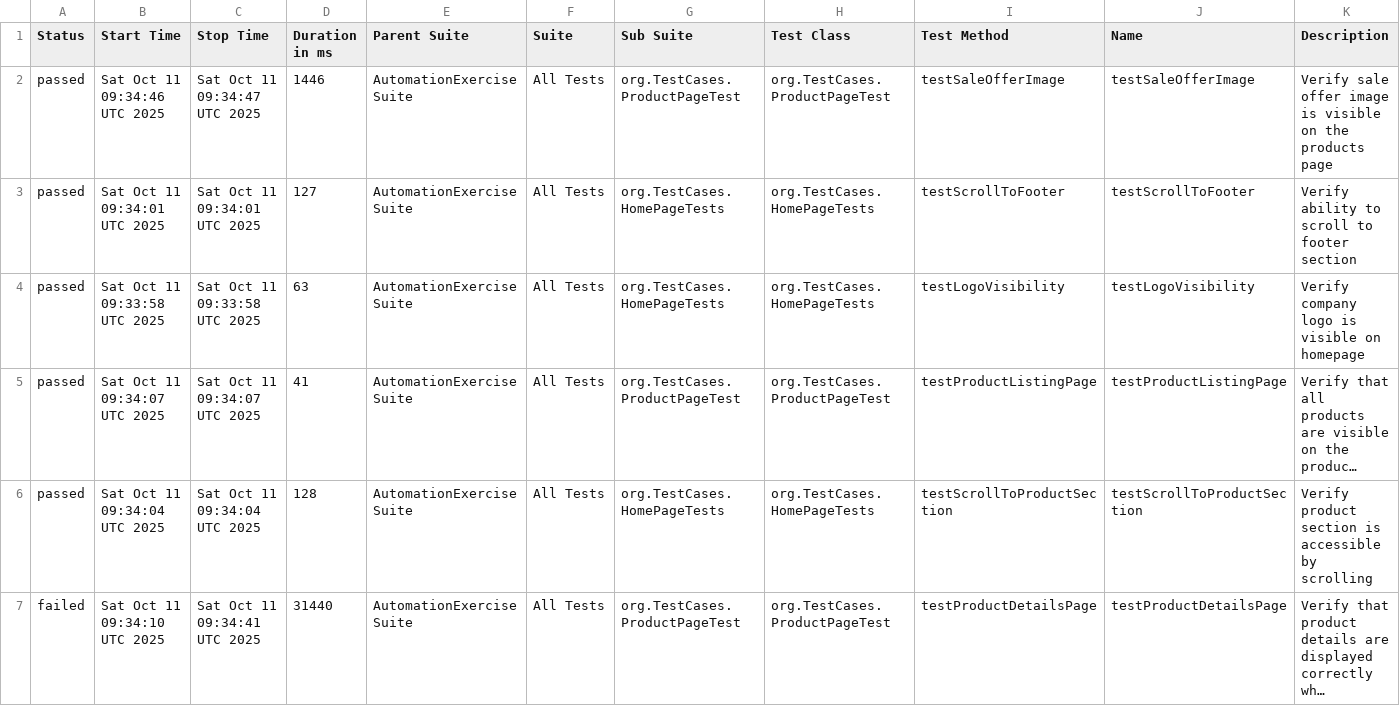
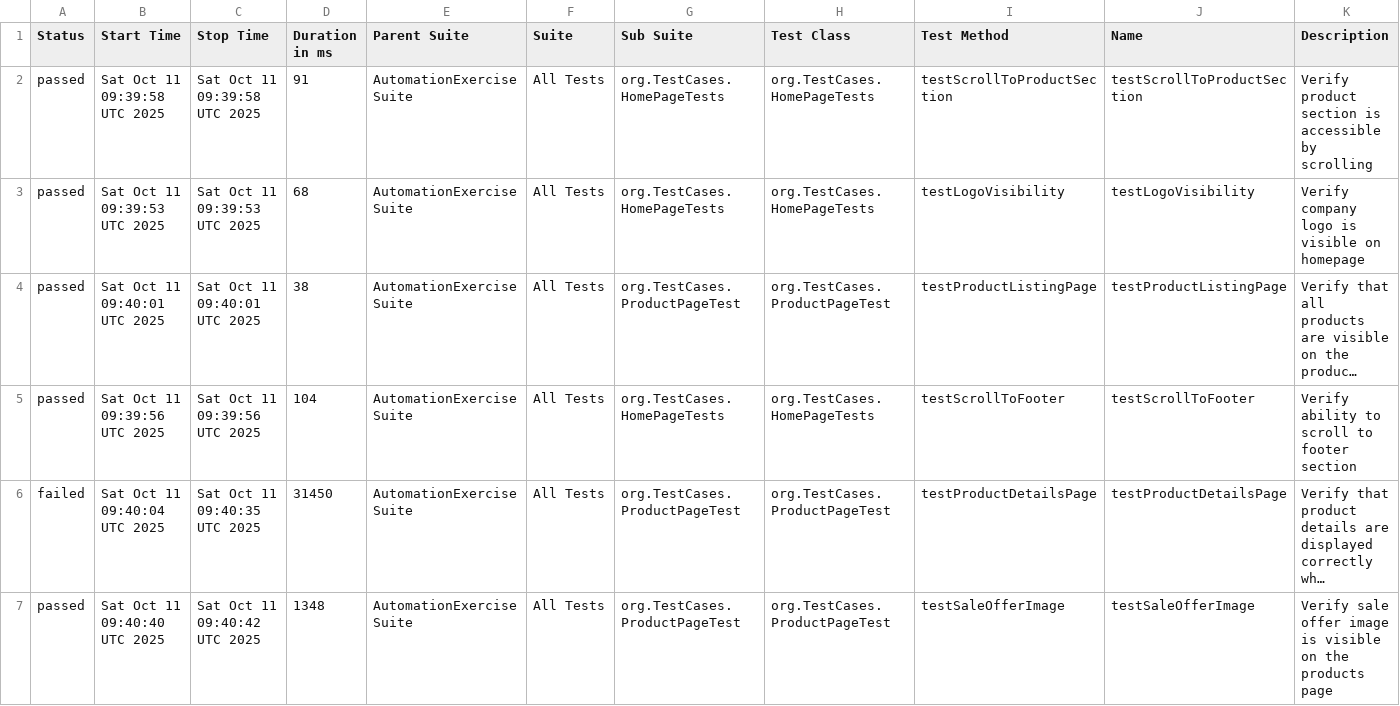
Before and after one commit to amitbaliyan107/AutomationExercise_Playwright_allure, a CSV file: data/suites.csv, drawn as a sheet; long unchanged cells end in …; removed rows and columns are numbered as before the commit, all else as after; the diff names each change by its address in the sheet, - before the commit and + after, or states it on an @@ line.

```diff
--- a/data/suites.csv
+++ b/data/suites.csv
-row 2: passed | Sat Oct 11 09:34:46 UTC 2025 | Sat Oct 11 09:34:47 UTC 2025 | 1446 | AutomationExercise Suite | All Tests | org.TestCases.ProductPageTest | org.TestCases.ProductPageTest | testSaleOfferImage | testSaleOfferImage | Verify sale offer image is visible on the products page
-B2 (Start Time): Sat Oct 11 09:34:01 UTC 2025
+B2 (Start Time): Sat Oct 11 09:39:58 UTC 2025
-C2 (Stop Time): Sat Oct 11 09:34:01 UTC 2025
+C2 (Stop Time): Sat Oct 11 09:39:58 UTC 2025
-D2 (Duration in ms): 127
+D2 (Duration in ms): 91
-I2 (Test Method): testScrollToFooter
+I2 (Test Method): testScrollToProductSection
-J2 (Name): testScrollToFooter
+J2 (Name): testScrollToProductSection
-K2 (Description): Verify ability to scroll to footer section
+K2 (Description): Verify product section is accessible by scrolling
-B3 (Start Time): Sat Oct 11 09:33:58 UTC 2025
+B3 (Start Time): Sat Oct 11 09:39:53 UTC 2025
-C3 (Stop Time): Sat Oct 11 09:33:58 UTC 2025
+C3 (Stop Time): Sat Oct 11 09:39:53 UTC 2025
-D3 (Duration in ms): 63
+D3 (Duration in ms): 68
-B4 (Start Time): Sat Oct 11 09:34:07 UTC 2025
+B4 (Start Time): Sat Oct 11 09:40:01 UTC 2025
-C4 (Stop Time): Sat Oct 11 09:34:07 UTC 2025
+C4 (Stop Time): Sat Oct 11 09:40:01 UTC 2025
-D4 (Duration in ms): 41
+D4 (Duration in ms): 38
-B5 (Start Time): Sat Oct 11 09:34:04 UTC 2025
+B5 (Start Time): Sat Oct 11 09:39:56 UTC 2025
-C5 (Stop Time): Sat Oct 11 09:34:04 UTC 2025
+C5 (Stop Time): Sat Oct 11 09:39:56 UTC 2025
-D5 (Duration in ms): 128
+D5 (Duration in ms): 104
-I5 (Test Method): testScrollToProductSection
+I5 (Test Method): testScrollToFooter
-J5 (Name): testScrollToProductSection
+J5 (Name): testScrollToFooter
-K5 (Description): Verify product section is accessible by scrolling
+K5 (Description): Verify ability to scroll to footer section
-B6 (Start Time): Sat Oct 11 09:34:10 UTC 2025
+B6 (Start Time): Sat Oct 11 09:40:04 UTC 2025
-C6 (Stop Time): Sat Oct 11 09:34:41 UTC 2025
+C6 (Stop Time): Sat Oct 11 09:40:35 UTC 2025
-D6 (Duration in ms): 31440
+D6 (Duration in ms): 31450
+row 7: passed | Sat Oct 11 09:40:40 UTC 2025 | Sat Oct 11 09:40:42 UTC 2025 | 1348 | AutomationExercise Suite | All Tests | org.TestCases.ProductPageTest | org.TestCases.ProductPageTest | testSaleOfferImage | testSaleOfferImage | Verify sale offer image is visible on the products page
```
Also changed, not shown: data/behaviors.csv, 42 other files.
